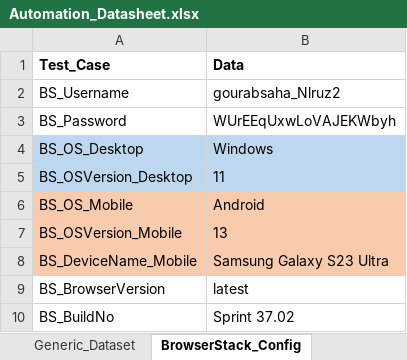
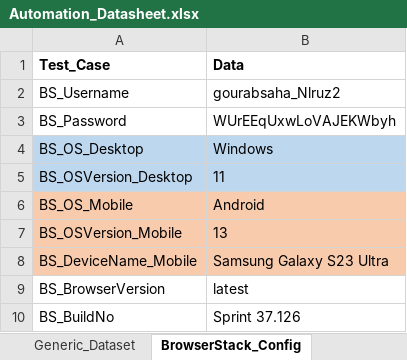
Before and after one commit to gsaha99/Ecommerce_QA, an Excel workbook: Test Data/Automation_Datasheet.xlsx, sheet BrowserStack_Config, drawn as a sheet; values as stored, in another font and other column widths than the file's, no borders; the diff names each change by its address in the sheet, - before the commit and + after, or states it on an @@ line.

```diff
--- a/Test Data/Automation_Datasheet.xlsx (sheet BrowserStack_Config)
+++ b/Test Data/Automation_Datasheet.xlsx (sheet BrowserStack_Config)
-B10 (Data): Sprint 37.02
+B10 (Data): Sprint 37.126
```
Also changed, not shown: sheet TestHarness_Test_Data, 52 other files.
